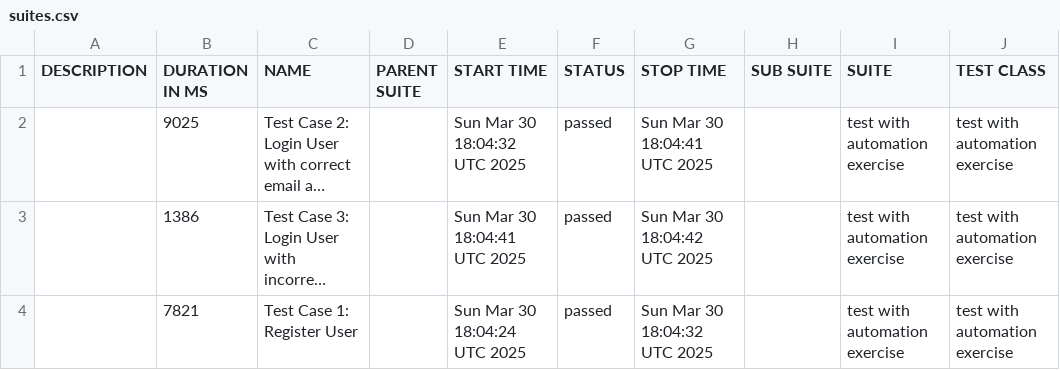
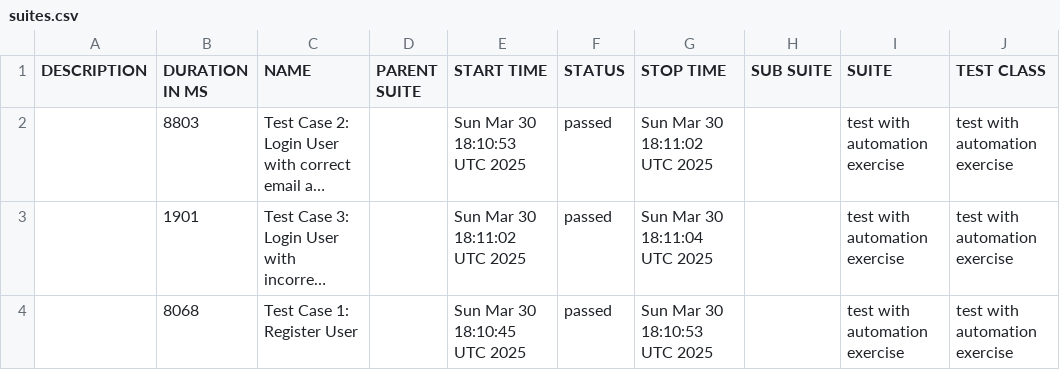
Before and after one commit to byCrismaria/automation-cypress, a CSV file: data/suites.csv, drawn as a sheet; only a part is shown; long unchanged cells end in …; the diff names each change by its address in the sheet, - before the commit and + after, or states it on an @@ line.

```diff
--- a/data/suites.csv
+++ b/data/suites.csv
-B2 (DURATION IN MS): 9025
+B2 (DURATION IN MS): 8803
-E2 (START TIME): Sun Mar 30 18:04:32 UTC 2025
+E2 (START TIME): Sun Mar 30 18:10:53 UTC 2025
-G2 (STOP TIME): Sun Mar 30 18:04:41 UTC 2025
+G2 (STOP TIME): Sun Mar 30 18:11:02 UTC 2025
-B3 (DURATION IN MS): 1386
+B3 (DURATION IN MS): 1901
-E3 (START TIME): Sun Mar 30 18:04:41 UTC 2025
+E3 (START TIME): Sun Mar 30 18:11:02 UTC 2025
-G3 (STOP TIME): Sun Mar 30 18:04:42 UTC 2025
+G3 (STOP TIME): Sun Mar 30 18:11:04 UTC 2025
-B4 (DURATION IN MS): 7821
+B4 (DURATION IN MS): 8068
-E4 (START TIME): Sun Mar 30 18:04:24 UTC 2025
+E4 (START TIME): Sun Mar 30 18:10:45 UTC 2025
-G4 (STOP TIME): Sun Mar 30 18:04:32 UTC 2025
+G4 (STOP TIME): Sun Mar 30 18:10:53 UTC 2025
```
Also changed, not shown: 18 other files.
